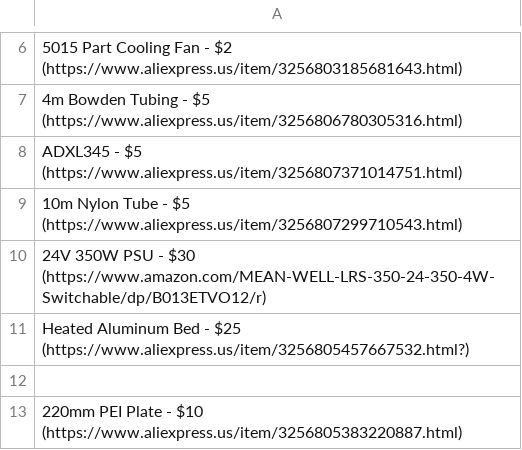
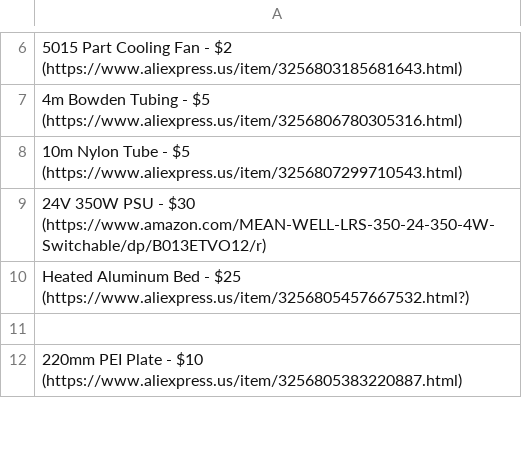
Before and after one commit to Firestorm108/Crucible, a CSV file: BOM.csv, drawn as a sheet; only a part is shown, gaps mark what is left out; the diff names each change by its address in the sheet, - before the commit and + after, or states it on an @@ line.

Commit message:
Update BOM.csv

```diff
--- a/BOM.csv
+++ b/BOM.csv
-row 8: ADXL345 - $5 (https://www.aliexpress.us/item/3256807371014751.html)
```
